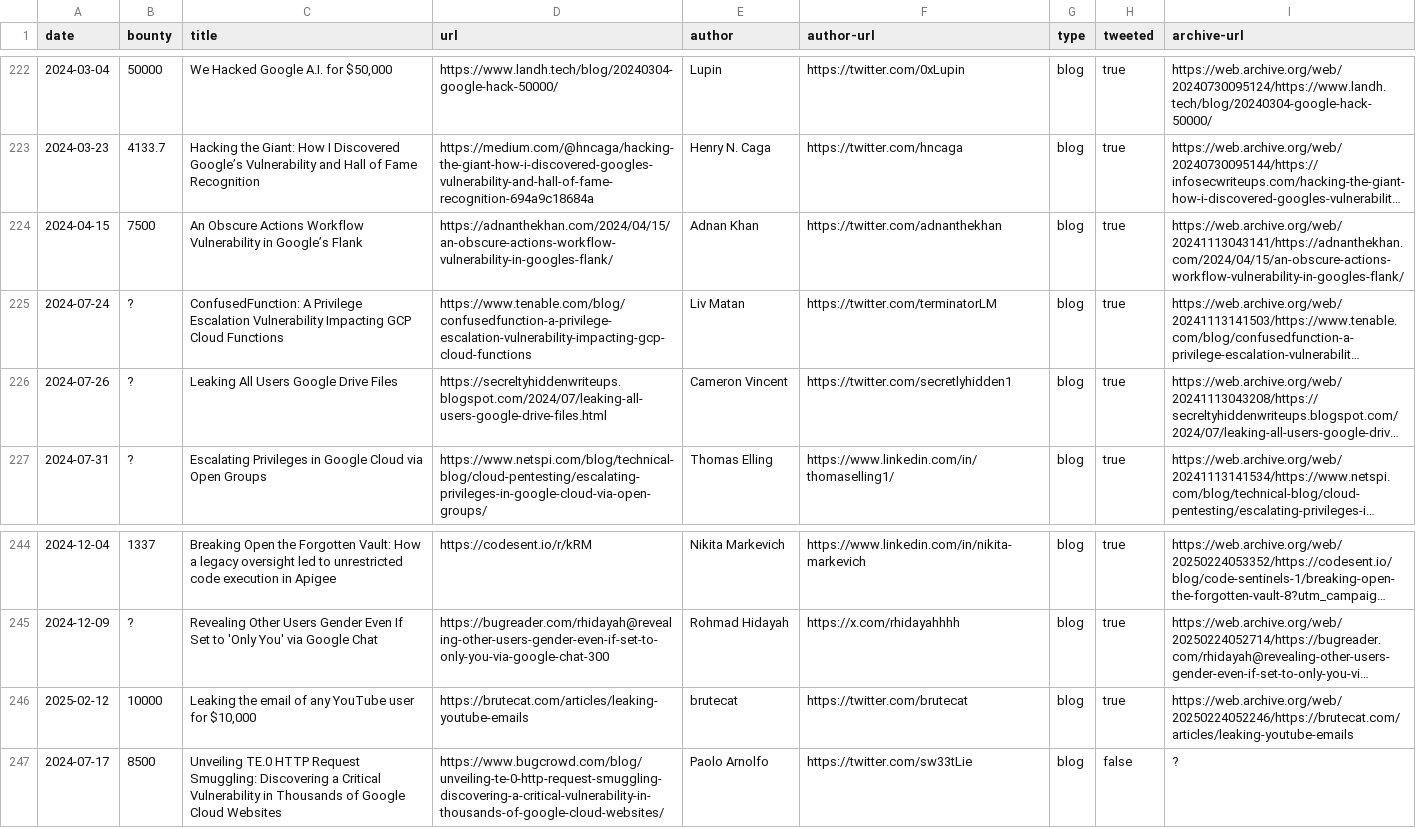
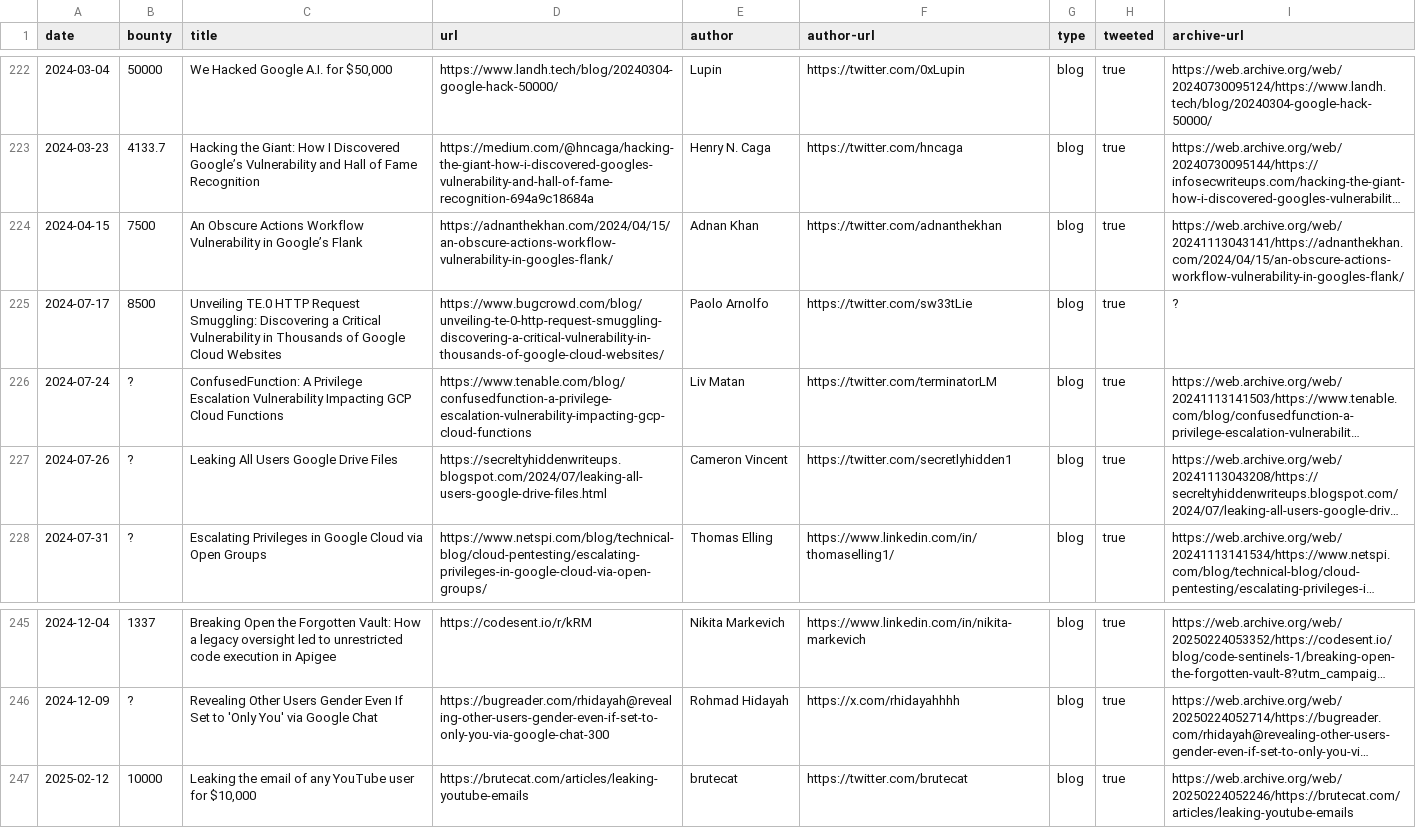
Before and after one commit to xdavidhu/awesome-google-vrp-writeups, a CSV file: writeups.csv, drawn as a sheet; only a part is shown, gaps mark what is left out; long unchanged cells end in …; removed rows and columns are numbered as before the commit, all else as after; the diff names each change by its address in the sheet, - before the commit and + after, or states it on an @@ line.

```diff
--- a/writeups.csv
+++ b/writeups.csv
+row 225: 2024-07-17 | 8500 | Unveiling TE.0 HTTP Request Smuggling: Discovering a Critical Vulnerability in Thousands of Google Cloud Websites | https://www.bugcrowd.com/blog/unveiling-te-0-http-request-smuggling-discovering-a-critical-vulnerability-in-thousands-of-google-cloud-websites/ | Paolo Arnolfo | https://twitter.com/sw33tLie | blog | true | ?
-row 247: 2024-07-17 | 8500 | Unveiling TE.0 HTTP Request Smuggling: Discovering a Critical Vulnerability in Thousands of Google Cloud Websites | https://www.bugcrowd.com/blog/unveiling-te-0-http-request-smuggling-discovering-a-critical-vulnerability-in-thousands-of-google-cloud-websites/ | Paolo Arnolfo | https://twitter.com/sw33tLie | blog | false | ?
```
Also changed, not shown: 1 other file.
